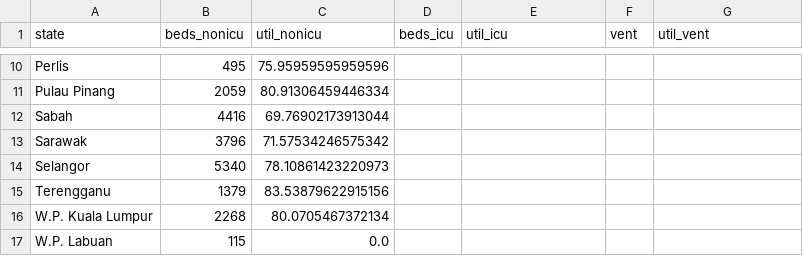
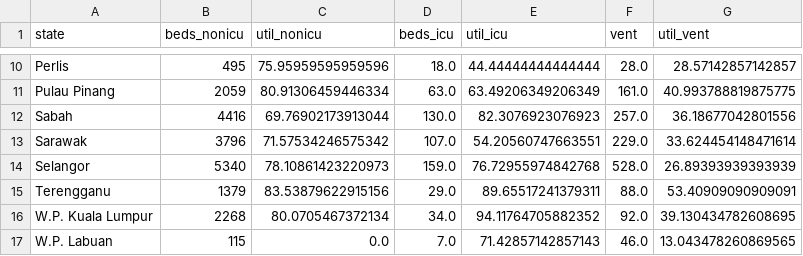
Before and after one commit to MoH-Malaysia/data-resources-public, a CSV file: bedutil_state.csv, drawn as a sheet; only a part is shown, gaps mark what is left out; the diff covers the shown part only; the diff names each change by its address in the sheet, - before the commit and + after, or states it on an @@ line.

```diff
--- a/bedutil_state.csv
+++ b/bedutil_state.csv
-D10 (beds_icu): (empty)
+D10 (beds_icu): 18.0
-E10 (util_icu): (empty)
+E10 (util_icu): 44.44444444444444
-F10 (vent): (empty)
+F10 (vent): 28.0
-G10 (util_vent): (empty)
+G10 (util_vent): 28.57142857142857
-D11 (beds_icu): (empty)
+D11 (beds_icu): 63.0
-E11 (util_icu): (empty)
+E11 (util_icu): 63.49206349206349
-F11 (vent): (empty)
+F11 (vent): 161.0
-G11 (util_vent): (empty)
+G11 (util_vent): 40.993788819875775
-D12 (beds_icu): (empty)
+D12 (beds_icu): 130.0
-E12 (util_icu): (empty)
+E12 (util_icu): 82.3076923076923
-F12 (vent): (empty)
+F12 (vent): 257.0
-G12 (util_vent): (empty)
+G12 (util_vent): 36.18677042801556
-D13 (beds_icu): (empty)
+D13 (beds_icu): 107.0
-E13 (util_icu): (empty)
+E13 (util_icu): 54.20560747663551
-F13 (vent): (empty)
+F13 (vent): 229.0
-G13 (util_vent): (empty)
+G13 (util_vent): 33.624454148471614
-D14 (beds_icu): (empty)
+D14 (beds_icu): 159.0
-E14 (util_icu): (empty)
+E14 (util_icu): 76.72955974842768
-F14 (vent): (empty)
+F14 (vent): 528.0
-G14 (util_vent): (empty)
+G14 (util_vent): 26.89393939393939
-D15 (beds_icu): (empty)
+D15 (beds_icu): 29.0
-E15 (util_icu): (empty)
+E15 (util_icu): 89.65517241379311
-F15 (vent): (empty)
+F15 (vent): 88.0
-G15 (util_vent): (empty)
+G15 (util_vent): 53.40909090909091
-D16 (beds_icu): (empty)
+D16 (beds_icu): 34.0
-E16 (util_icu): (empty)
+E16 (util_icu): 94.11764705882352
-F16 (vent): (empty)
+F16 (vent): 92.0
-G16 (util_vent): (empty)
+G16 (util_vent): 39.130434782608695
-D17 (beds_icu): (empty)
+D17 (beds_icu): 7.0
-E17 (util_icu): (empty)
+E17 (util_icu): 71.42857142857143
-F17 (vent): (empty)
+F17 (vent): 46.0
-G17 (util_vent): (empty)
+G17 (util_vent): 13.043478260869565
```
Also changed, not shown: 36 edited cells elsewhere in this file.
